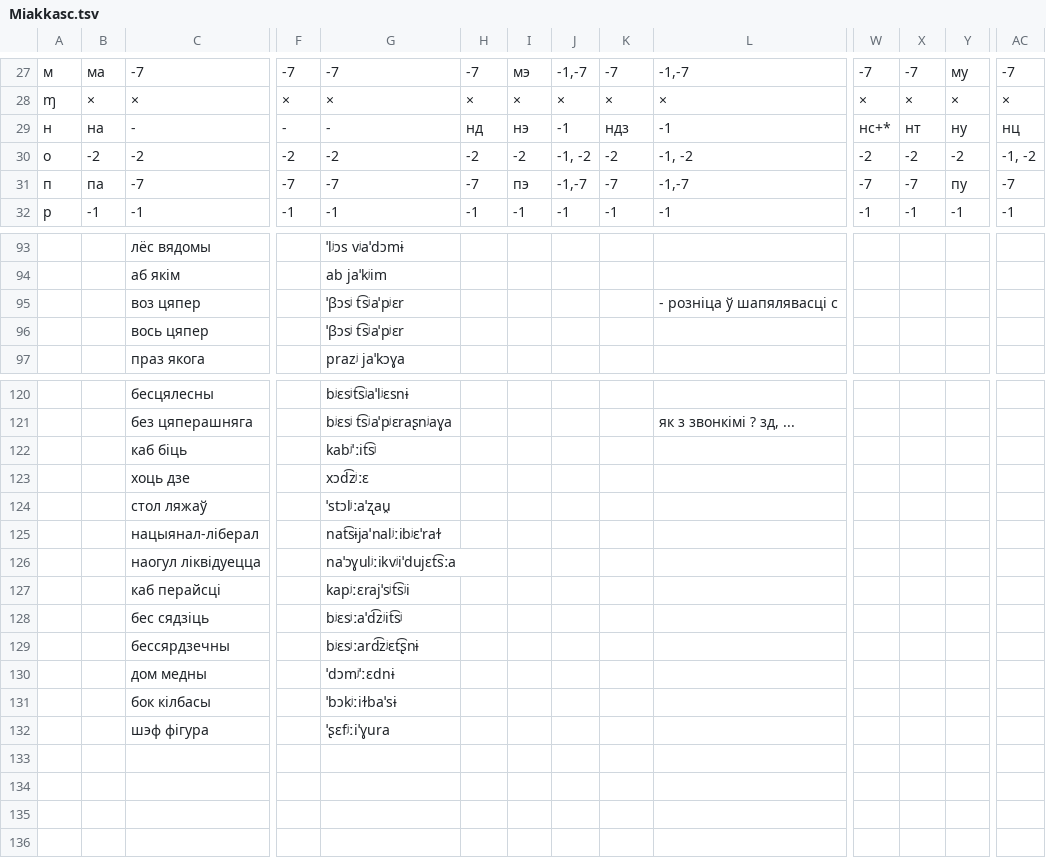
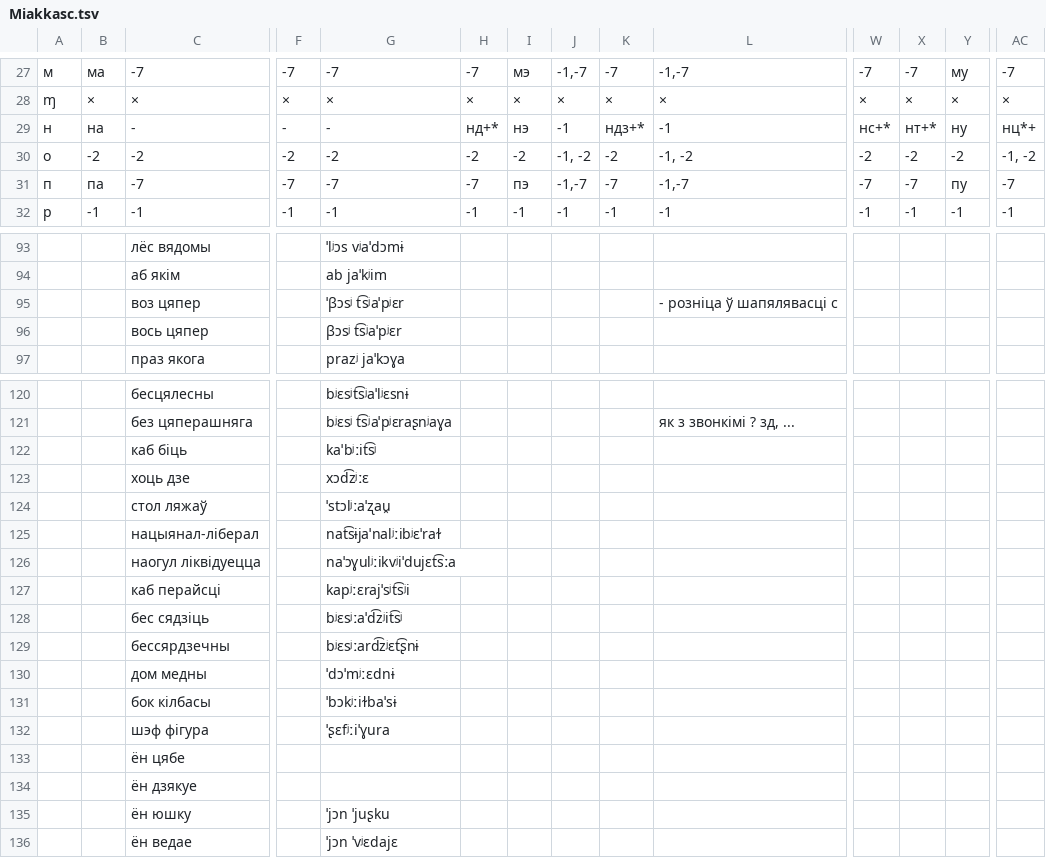
Before and after one commit to Belarus/BelG2P, a TSV file: src/Miakkasc.tsv, drawn as a sheet; only a part is shown, gaps mark what is left out; rows hold the shown columns only; the diff names each change by its address in the sheet, - before the commit and + after, or states it on an @@ line.

```diff
--- a/src/Miakkasc.tsv
+++ b/src/Miakkasc.tsv
-H29: нд
+H29: нд+*
-K29: ндз
+K29: ндз+*
-X29: нт
+X29: нт+*
-AC29: нц
+AC29: нц*+
-G96: ˈβɔsʲ t͡sʲaˈpʲɛr
+G96: βɔsʲ t͡sʲaˈpʲɛr
-G122: kabʲˈːit͡sʲ
+G122: kaˈbʲːit͡sʲ
-G130: ˈdɔmʲˈːɛdnɨ
+G130: ˈdɔˈmʲːɛdnɨ
+row 133:  |  | ён цябе
+row 134:  |  | ён дзякуе
+row 135:  |  | ён юшку |  | ˈjɔn ˈjuʂku
+row 136:  |  | ён ведае |  | ˈjɔn ˈvʲɛdajɛ
```
Also changed, not shown: src/AhlusennieAzvancennie.tsv, src/Pryklady.tsv, 4 other files.
